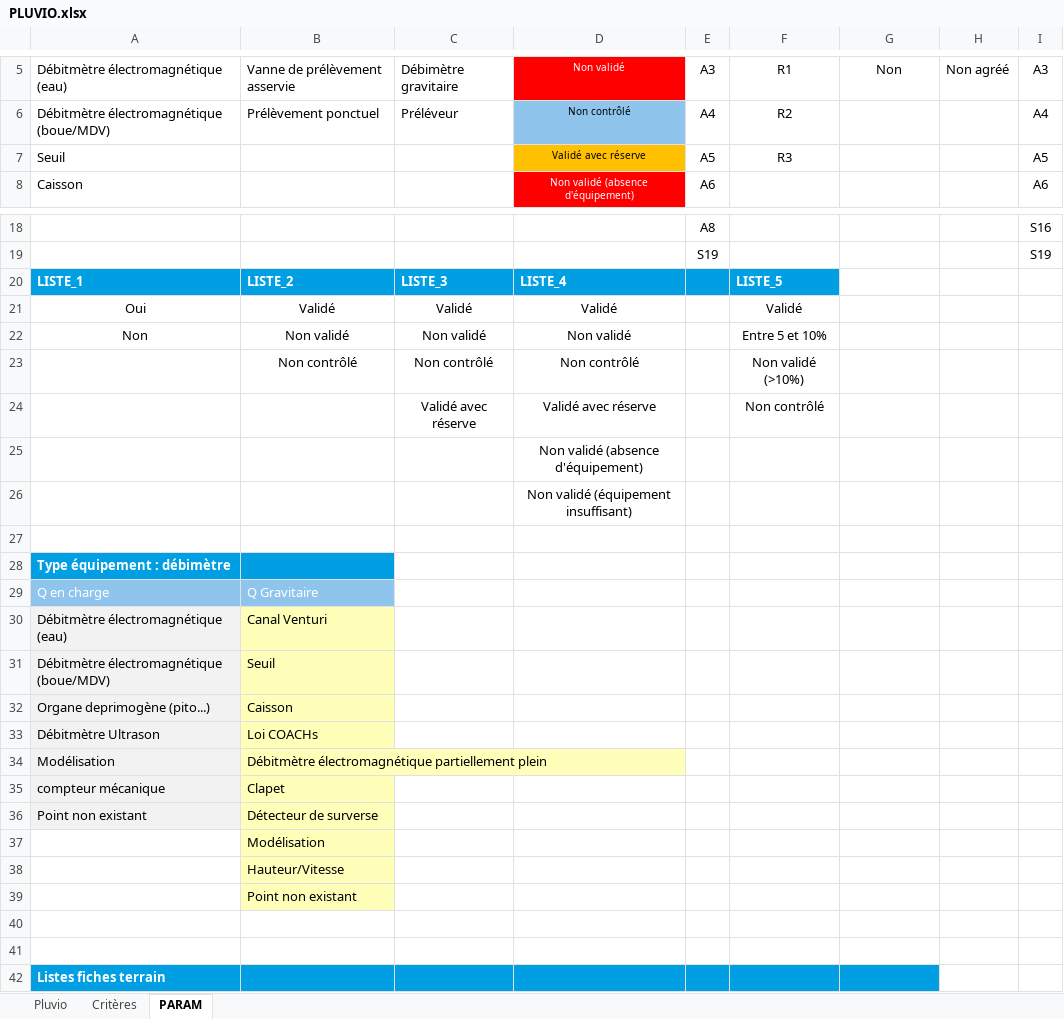
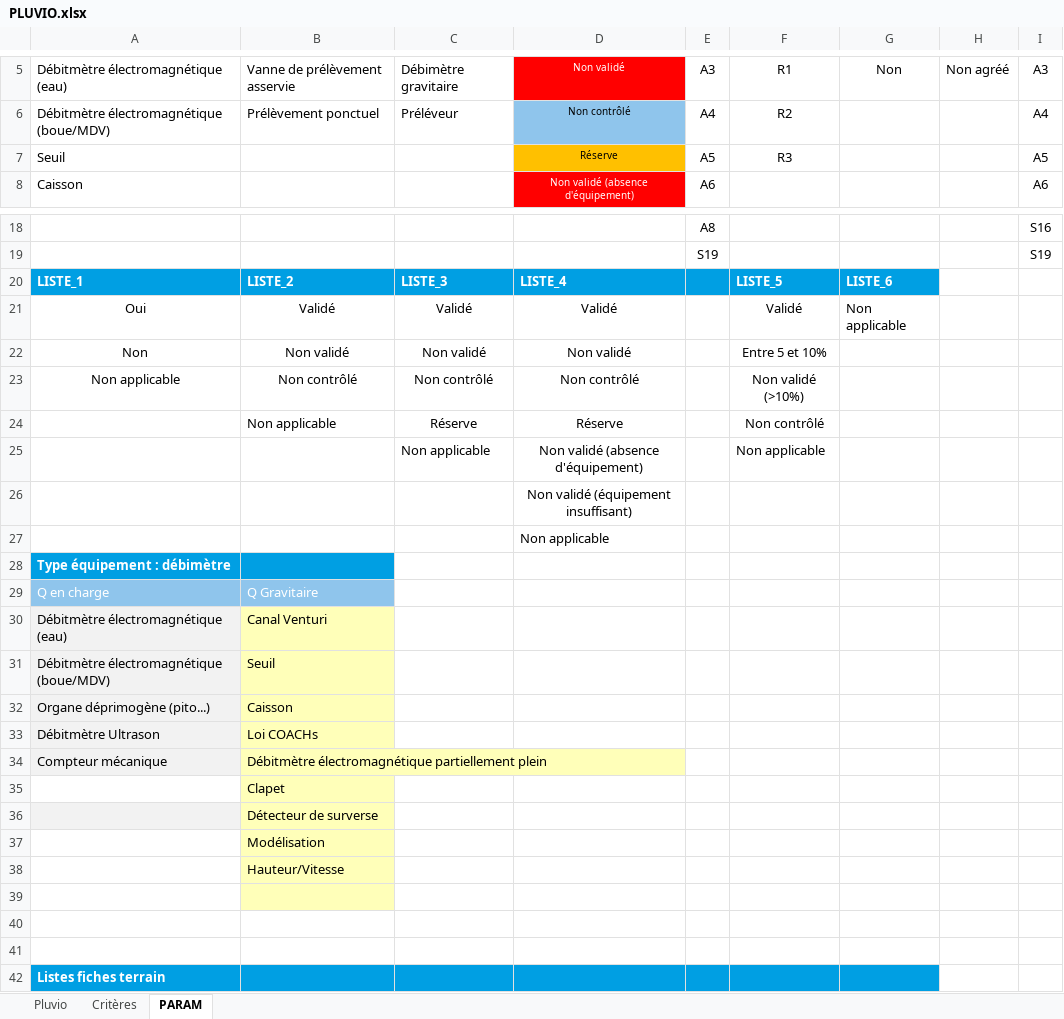
Before and after one commit to ndhuygelaere/autosurveillance_steu_excel, an Excel workbook: AutosurveillanceTemplates/PLUVIO.xlsx, sheet PARAM, drawn as a sheet; only a part is shown, gaps mark what is left out; values as stored, in another font and other column widths than the file's, no borders; conditional formats not drawn; removed rows and columns are numbered as before the commit, all else as after; the diff names each change by its address in the sheet, - before the commit and + after, or states it on an @@ line.

```diff
--- a/AutosurveillanceTemplates/PLUVIO.xlsx (sheet PARAM)
+++ b/AutosurveillanceTemplates/PLUVIO.xlsx (sheet PARAM)
-D7: Validé avec réserve
+D7: Réserve
-G20: (empty)
+G20: LISTE_6
-G20 fill: none
+G20 fill: #009FE3
-G21: (empty)
+G21: Non applicable
-A23: (empty)
+A23: Non applicable
-row 24:  |  | Validé avec réserve | Validé avec réserve |  | Non contrôlé
-row 25:  |  |  | Non validé (absence d'équipement)
+row 24:  | Non applicable | Réserve | Réserve |  | Non contrôlé
+row 25:  |  | Non applicable | Non validé (absence d'équipement) |  | Non applicable
-D27: (empty)
+D27: Non applicable
-A32: Organe deprimogène (pito...)
+A32: Organe déprimogène (pito...)
-A34: Modélisation
+A34: Compteur mécanique
-A35: compteur mécanique
+A35: (empty)
-A35 fill: #F2F2F2
+A35 fill: none
-A36: Point non existant
+A36: (empty)
-B39: Point non existant
+B39: (empty)
```
Also changed, not shown: sheet Critères, sheet Pluvio, formulas that keep their value, AutosurveillanceTemplates/Comparatif.xlsx, AutosurveillanceTemplates/PREL.xlsx, 7 other files.
